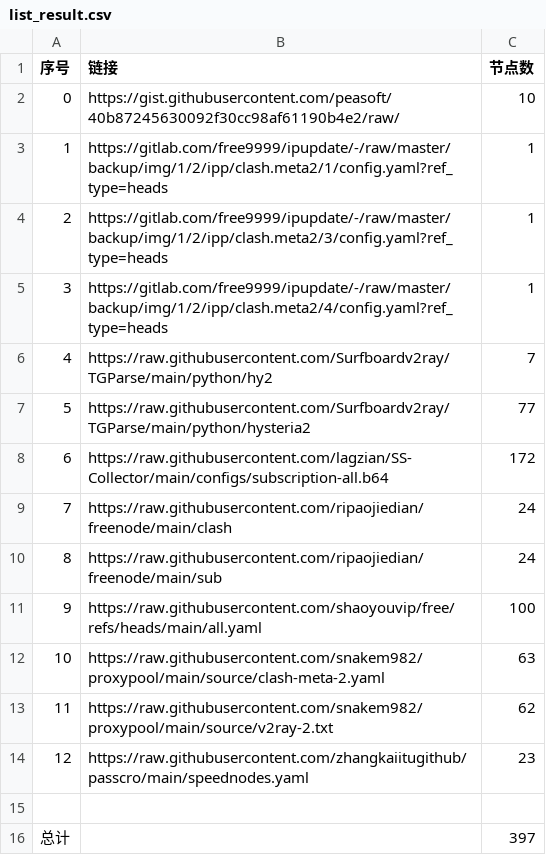
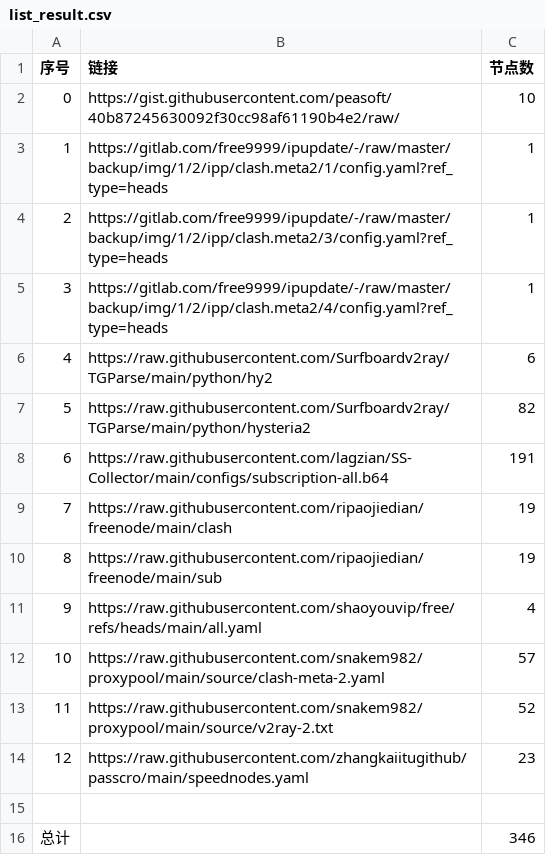
Before and after one commit to cysk003/AutoMergePublicNodes, a CSV file: list_result.csv, drawn as a sheet.

```diff
--- a/list_result.csv
+++ b/list_result.csv
@@ -5,12 +5,12 @@
 3,https://gitlab.com/free9999/ipupdate/-/raw/master/backup/img/1/2/ipp/clash.meta2/4/config.yaml?ref_type=heads,1
-4,https://raw.githubusercontent.com/Surfboardv2ray/TGParse/main/python/hy2,7
-5,https://raw.githubusercontent.com/Surfboardv2ray/TGParse/main/python/hysteria2,77
-6,https://raw.githubusercontent.com/lagzian/SS-Collector/main/configs/subscription-all.b64,172
-7,https://raw.githubusercontent.com/ripaojiedian/freenode/main/clash,24
-8,https://raw.githubusercontent.com/ripaojiedian/freenode/main/sub,24
-9,https://raw.githubusercontent.com/shaoyouvip/free/refs/heads/main/all.yaml,100
-10,https://raw.githubusercontent.com/snakem982/proxypool/main/source/clash-meta-2.yaml,63
-11,https://raw.githubusercontent.com/snakem982/proxypool/main/source/v2ray-2.txt,62
+4,https://raw.githubusercontent.com/Surfboardv2ray/TGParse/main/python/hy2,6
+5,https://raw.githubusercontent.com/Surfboardv2ray/TGParse/main/python/hysteria2,82
+6,https://raw.githubusercontent.com/lagzian/SS-Collector/main/configs/subscription-all.b64,191
+7,https://raw.githubusercontent.com/ripaojiedian/freenode/main/clash,19
+8,https://raw.githubusercontent.com/ripaojiedian/freenode/main/sub,19
+9,https://raw.githubusercontent.com/shaoyouvip/free/refs/heads/main/all.yaml,4
+10,https://raw.githubusercontent.com/snakem982/proxypool/main/source/clash-meta-2.yaml,57
+11,https://raw.githubusercontent.com/snakem982/proxypool/main/source/v2ray-2.txt,52
 12,https://raw.githubusercontent.com/zhangkaiitugithub/passcro/main/speednodes.yaml,23
 
-总计,,397
+总计,,346
```
Also changed, not shown: 34 other files.
